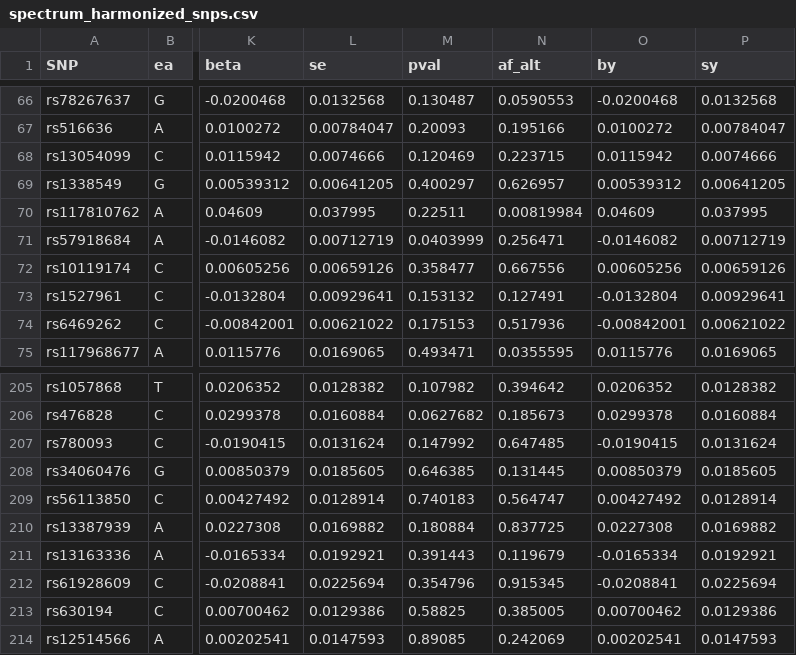
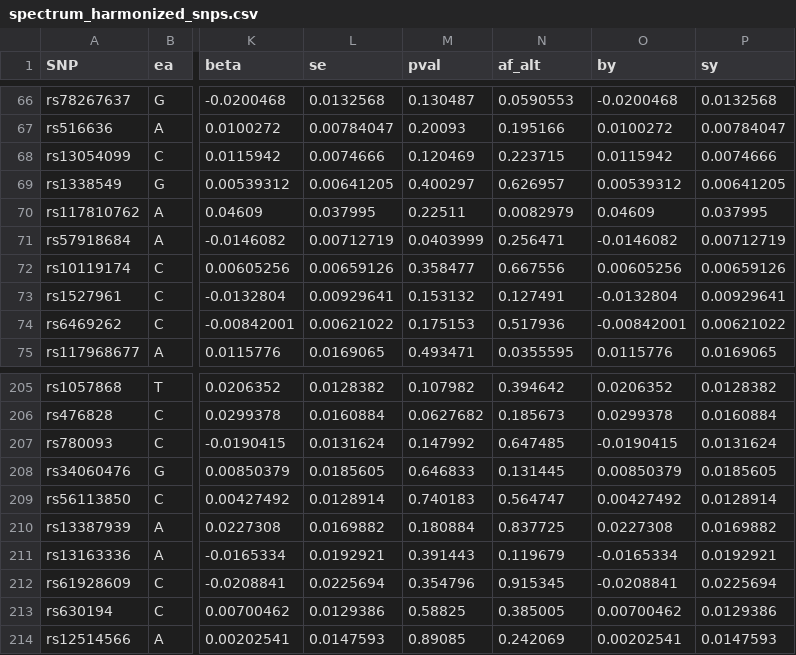
Before and after one commit to caozezhong1996/coffee-af-triangulation, a CSV file: spectrum_20260901/spectrum_harmonized_snps.csv, drawn as a sheet; only a part is shown, gaps mark what is left out; the diff covers the shown part only; the diff names each change by its address in the sheet, - before the commit and + after, or states it on an @@ line.

```diff
--- a/spectrum_20260901/spectrum_harmonized_snps.csv
+++ b/spectrum_20260901/spectrum_harmonized_snps.csv
-N70 (af_alt): 0.00819984
+N70 (af_alt): 0.0082979
-M208 (pval): 0.646385
+M208 (pval): 0.646833
```
Also changed, not shown: 23 edited cells elsewhere in this file.
